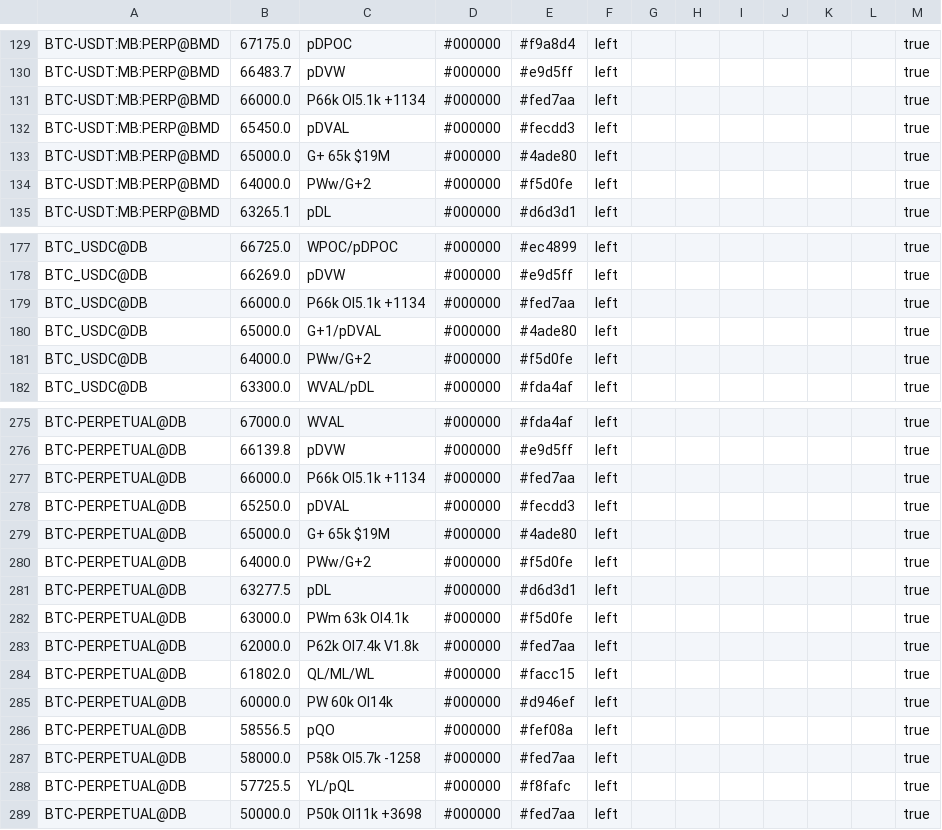
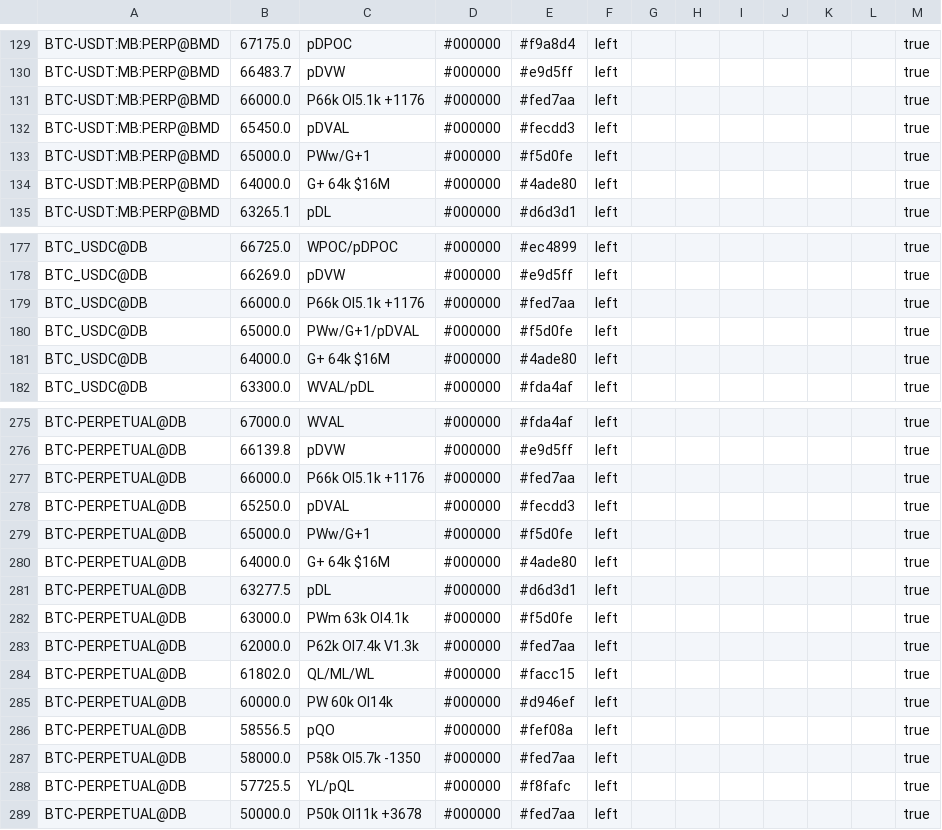
Before and after one commit to trendset1/bm-levels, a CSV file: bm_levels.csv, drawn as a sheet; only a part is shown, gaps mark what is left out; the diff covers the shown part only.

```diff
--- a/bm_levels.csv
+++ b/bm_levels.csv
@@ -130,6 +130,6 @@
 "BTC-USDT:MB:PERP@BMD","66483.7","pDVW","#000000","#e9d5ff","left","","","","","","","true"
-"BTC-USDT:MB:PERP@BMD","66000.0","P66k OI5.1k +1134","#000000","#fed7aa","left","","","","","","","true"
+"BTC-USDT:MB:PERP@BMD","66000.0","P66k OI5.1k +1176","#000000","#fed7aa","left","","","","","","","true"
 "BTC-USDT:MB:PERP@BMD","65450.0","pDVAL","#000000","#fecdd3","left","","","","","","","true"
-"BTC-USDT:MB:PERP@BMD","65000.0","G+ 65k $19M","#000000","#4ade80","left","","","","","","","true"
-"BTC-USDT:MB:PERP@BMD","64000.0","PWw/G+2","#000000","#f5d0fe","left","","","","","","","true"
+"BTC-USDT:MB:PERP@BMD","65000.0","PWw/G+1","#000000","#f5d0fe","left","","","","","","","true"
+"BTC-USDT:MB:PERP@BMD","64000.0","G+ 64k $16M","#000000","#4ade80","left","","","","","","","true"
 "BTC-USDT:MB:PERP@BMD","63265.1","pDL","#000000","#d6d3d1","left","","","","","","","true"
@@ -178,5 +178,5 @@
 "BTC_USDC@DB","66269.0","pDVW","#000000","#e9d5ff","left","","","","","","","true"
-"BTC_USDC@DB","66000.0","P66k OI5.1k +1134","#000000","#fed7aa","left","","","","","","","true"
-"BTC_USDC@DB","65000.0","G+1/pDVAL","#000000","#4ade80","left","","","","","","","true"
-"BTC_USDC@DB","64000.0","PWw/G+2","#000000","#f5d0fe","left","","","","","","","true"
+"BTC_USDC@DB","66000.0","P66k OI5.1k +1176","#000000","#fed7aa","left","","","","","","","true"
+"BTC_USDC@DB","65000.0","PWw/G+1/pDVAL","#000000","#f5d0fe","left","","","","","","","true"
+"BTC_USDC@DB","64000.0","G+ 64k $16M","#000000","#4ade80","left","","","","","","","true"
 "BTC_USDC@DB","63300.0","WVAL/pDL","#000000","#fda4af","left","","","","","","","true"
@@ -276,9 +276,9 @@
 "BTC-PERPETUAL@DB","66139.8","pDVW","#000000","#e9d5ff","left","","","","","","","true"
-"BTC-PERPETUAL@DB","66000.0","P66k OI5.1k +1134","#000000","#fed7aa","left","","","","","","","true"
+"BTC-PERPETUAL@DB","66000.0","P66k OI5.1k +1176","#000000","#fed7aa","left","","","","","","","true"
 "BTC-PERPETUAL@DB","65250.0","pDVAL","#000000","#fecdd3","left","","","","","","","true"
-"BTC-PERPETUAL@DB","65000.0","G+ 65k $19M","#000000","#4ade80","left","","","","","","","true"
-"BTC-PERPETUAL@DB","64000.0","PWw/G+2","#000000","#f5d0fe","left","","","","","","","true"
+"BTC-PERPETUAL@DB","65000.0","PWw/G+1","#000000","#f5d0fe","left","","","","","","","true"
+"BTC-PERPETUAL@DB","64000.0","G+ 64k $16M","#000000","#4ade80","left","","","","","","","true"
 "BTC-PERPETUAL@DB","63277.5","pDL","#000000","#d6d3d1","left","","","","","","","true"
 "BTC-PERPETUAL@DB","63000.0","PWm 63k OI4.1k","#000000","#f5d0fe","left","","","","","","","true"
-"BTC-PERPETUAL@DB","62000.0","P62k OI7.4k V1.8k","#000000","#fed7aa","left","","","","","","","true"
+"BTC-PERPETUAL@DB","62000.0","P62k OI7.4k V1.3k","#000000","#fed7aa","left","","","","","","","true"
 "BTC-PERPETUAL@DB","61802.0","QL/ML/WL","#000000","#facc15","left","","","","","","","true"
@@ -286,4 +286,4 @@
 "BTC-PERPETUAL@DB","58556.5","pQO","#000000","#fef08a","left","","","","","","","true"
-"BTC-PERPETUAL@DB","58000.0","P58k OI5.7k -1258","#000000","#fed7aa","left","","","","","","","true"
+"BTC-PERPETUAL@DB","58000.0","P58k OI5.7k -1350","#000000","#fed7aa","left","","","","","","","true"
 "BTC-PERPETUAL@DB","57725.5","YL/pQL","#000000","#f8fafc","left","","","","","","","true"
-"BTC-PERPETUAL@DB","50000.0","P50k OI11k +3698","#000000","#fed7aa","left","","","","","","","true"
+"BTC-PERPETUAL@DB","50000.0","P50k OI11k +3678","#000000","#fed7aa","left","","","","","","","true"
```
Also changed, not shown: 55 edited cells elsewhere in this file, 1 other file.
